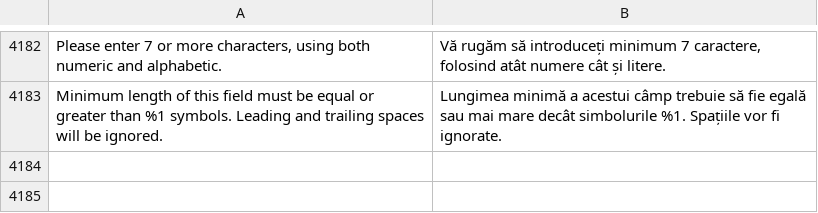
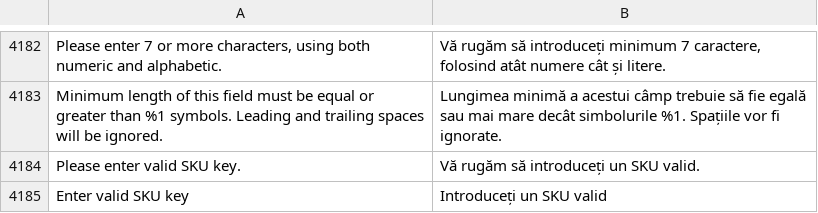
Before and after one commit to magento-l10n/language-ro_RO, a CSV file: ro_RO.csv, drawn as a sheet; only a part is shown, gaps mark what is left out; the diff names each change by its address in the sheet, - before the commit and + after, or states it on an @@ line.

Commit message:
Updating translations from Crowdin.

```diff
--- a/ro_RO.csv
+++ b/ro_RO.csv
+row 4184: Please enter valid SKU key. | Vă rugăm să introduceți un SKU valid.
+row 4185: Enter valid SKU key | Introduceți un SKU valid
```
Also changed, not shown: 1 other file.
